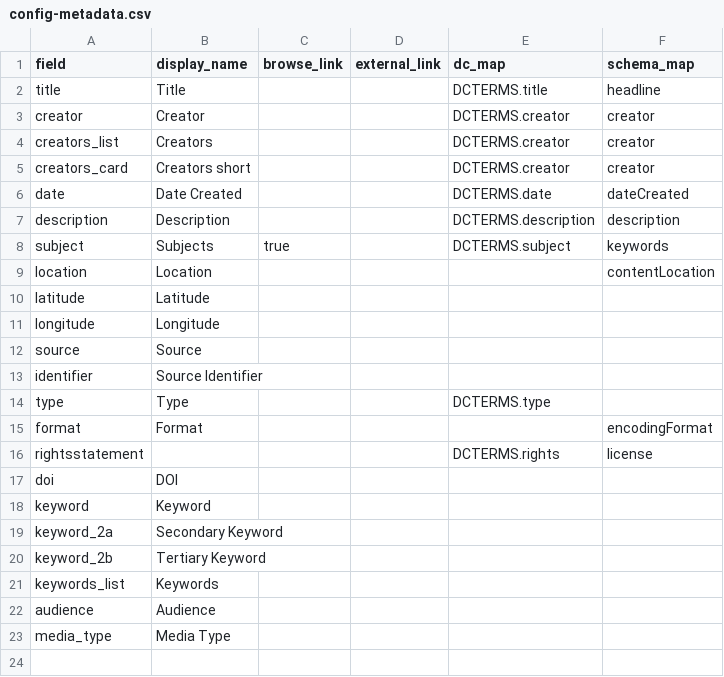
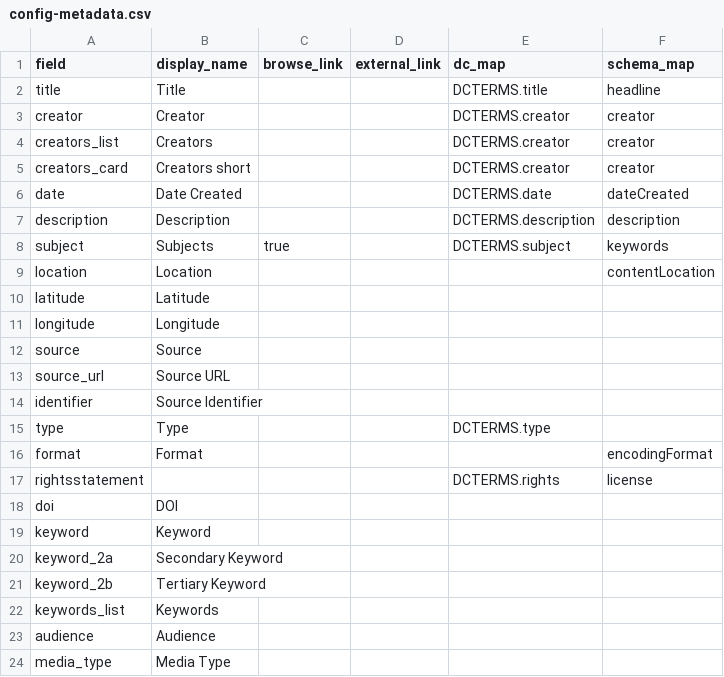
Before and after one commit to cmu-lib/poem-cb, a CSV file: _data/config-metadata.csv, drawn as a sheet.

Commit message:
source on item page
- adding source url to item page, but will need tweaking, see issue #45

```diff
--- a/_data/config-metadata.csv
+++ b/_data/config-metadata.csv
@@ -12,2 +12,3 @@ longitude,Longitude,,,,
 source,Source,,,,
+source_url,Source URL,,,,
 identifier,Source Identifier,,,,
```
Also changed, not shown: 1 other file.
